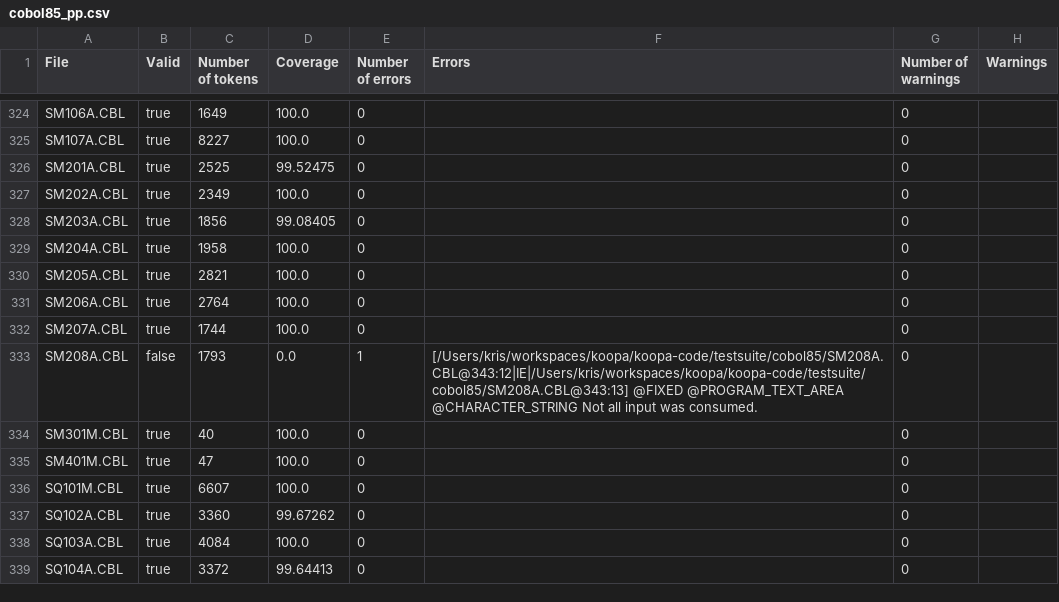
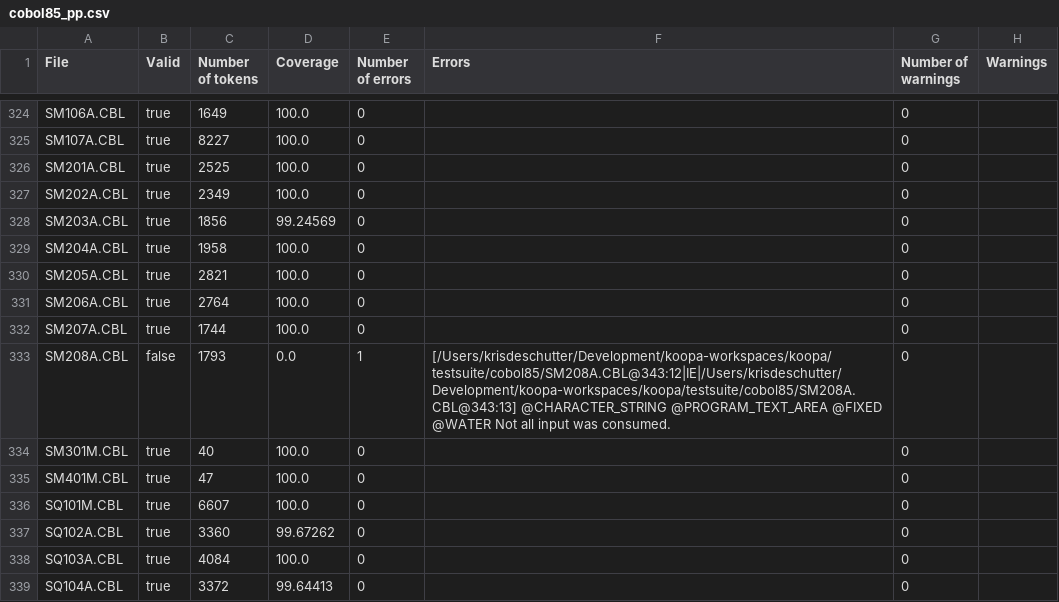
Before and after one commit to krisds/koopa, a CSV file: testsuite/cobol85_pp.csv, drawn as a sheet; only a part is shown, gaps mark what is left out.

Commit message:
Reducing Token instantiation.
git-svn-id: svn://svn.code.sf.net/p/koopa/code/trunk@291 07b9d407-957a-469a-9197-ae794bbef2a3

```diff
--- a/testsuite/cobol85_pp.csv
+++ b/testsuite/cobol85_pp.csv
@@ -325,5 +325,5 @@
 "SM107A.CBL","true","8227","100.0","0","","0",""
-"SM201A.CBL","true","2525","99.52475","0","","0",""
+"SM201A.CBL","true","2525","100.0","0","","0",""
 "SM202A.CBL","true","2349","100.0","0","","0",""
-"SM203A.CBL","true","1856","99.08405","0","","0",""
+"SM203A.CBL","true","1856","99.24569","0","","0",""
 "SM204A.CBL","true","1958","100.0","0","","0",""
@@ -332,3 +332,3 @@
 "SM207A.CBL","true","1744","100.0","0","","0",""
-"SM208A.CBL","false","1793","0.0","1","[/Users/kris/workspaces/koopa/koopa-code/testsuite/cobol85/SM208A.CBL@343:12|IE|/Users/kris/workspaces/koopa/koopa-code/testsuite/cobol85/SM208A.CBL@343:13] @FIXED @PROGRAM_TEXT_AREA @CHARACTER_STRING Not all input was consumed.","0",""
+"SM208A.CBL","false","1793","0.0","1","[/Users/krisdeschutter/Development/koopa-workspaces/koopa/testsuite/cobol85/SM208A.CBL@343:12|IE|/Users/krisdeschutter/Development/koopa-workspaces/koopa/testsuite/cobol85/SM208A.CBL@343:13] @CHARACTER_STRING @PROGRAM_TEXT_AREA @FIXED @WATER Not all input was consumed.","0",""
 "SM301M.CBL","true","40","100.0","0","","0",""
```
Also changed, not shown: 2 other files.
